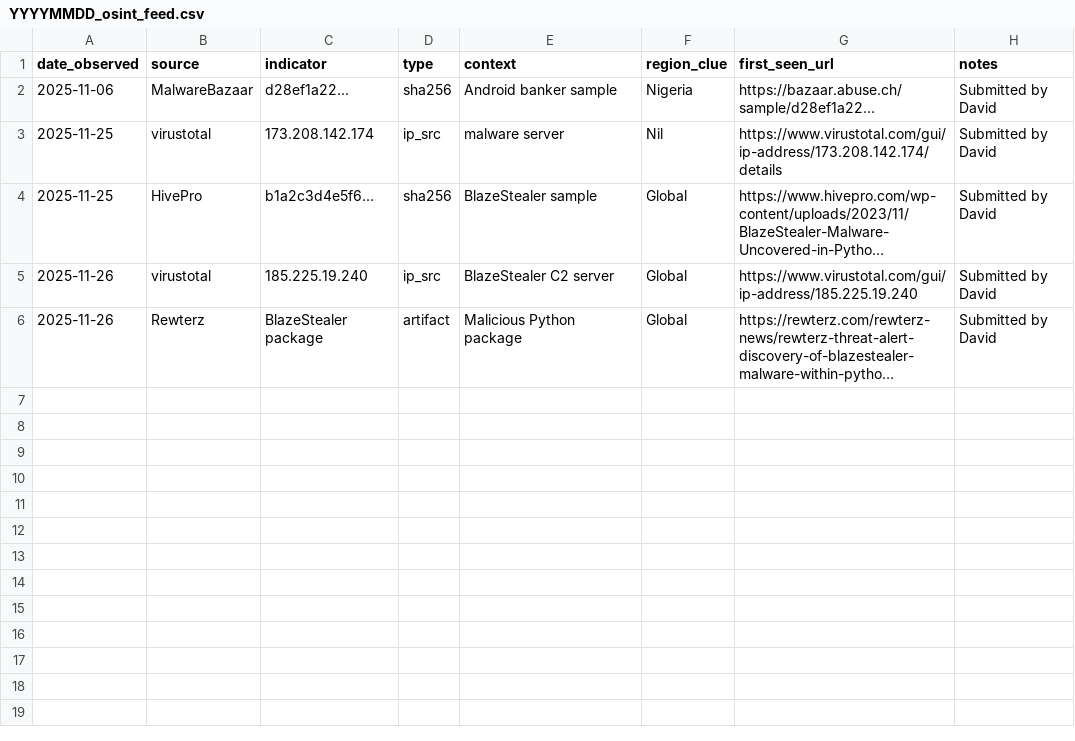
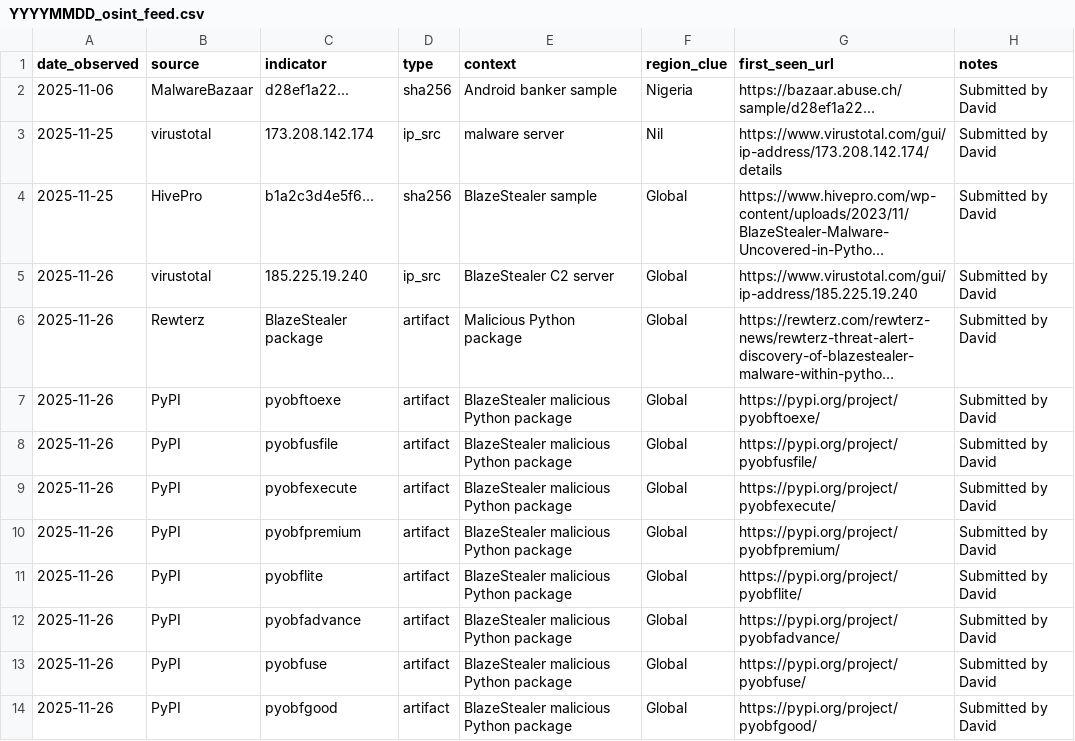
Before and after one commit to David-S15/MIA, a CSV file: OSINT_Data_Collector/YYYYMMDD_osint_feed.csv, drawn as a sheet; long unchanged cells end in …; the diff names each change by its address in the sheet, - before the commit and + after, or states it on an @@ line.

Commit message:
Update YYYYMMDD_osint_feed.csv

```diff
--- a/OSINT_Data_Collector/YYYYMMDD_osint_feed.csv
+++ b/OSINT_Data_Collector/YYYYMMDD_osint_feed.csv
+row 7: 2025-11-26 | PyPI | pyobftoexe | artifact | BlazeStealer malicious Python package | Global | https://pypi.org/project/pyobftoexe/ | Submitted by David
+row 8: 2025-11-26 | PyPI | pyobfusfile | artifact | BlazeStealer malicious Python package | Global | https://pypi.org/project/pyobfusfile/ | Submitted by David
+row 9: 2025-11-26 | PyPI | pyobfexecute | artifact | BlazeStealer malicious Python package | Global | https://pypi.org/project/pyobfexecute/ | Submitted by David
+row 10: 2025-11-26 | PyPI | pyobfpremium | artifact | BlazeStealer malicious Python package | Global | https://pypi.org/project/pyobfpremium/ | Submitted by David
+row 11: 2025-11-26 | PyPI | pyobflite | artifact | BlazeStealer malicious Python package | Global | https://pypi.org/project/pyobflite/ | Submitted by David
+row 12: 2025-11-26 | PyPI | pyobfadvance | artifact | BlazeStealer malicious Python package | Global | https://pypi.org/project/pyobfadvance/ | Submitted by David
+row 13: 2025-11-26 | PyPI | pyobfuse | artifact | BlazeStealer malicious Python package | Global | https://pypi.org/project/pyobfuse/ | Submitted by David
+row 14: 2025-11-26 | PyPI | pyobfgood | artifact | BlazeStealer malicious Python package | Global | https://pypi.org/project/pyobfgood/ | Submitted by David
```
